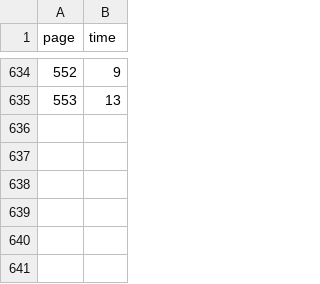
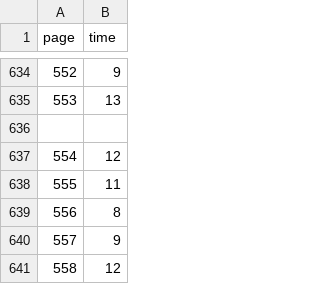
Before and after one commit to kirjs/just-some-numbers, a CSV file: atlasShrugged.csv, drawn as a sheet; only a part is shown, gaps mark what is left out.

Commit message:
2015-01-01

```diff
--- a/atlasShrugged.csv
+++ b/atlasShrugged.csv
@@ -635 +635,7 @@ page,time
 553,13
+
+554,12
+555,11
+556,8
+557,9
+558,12
```
